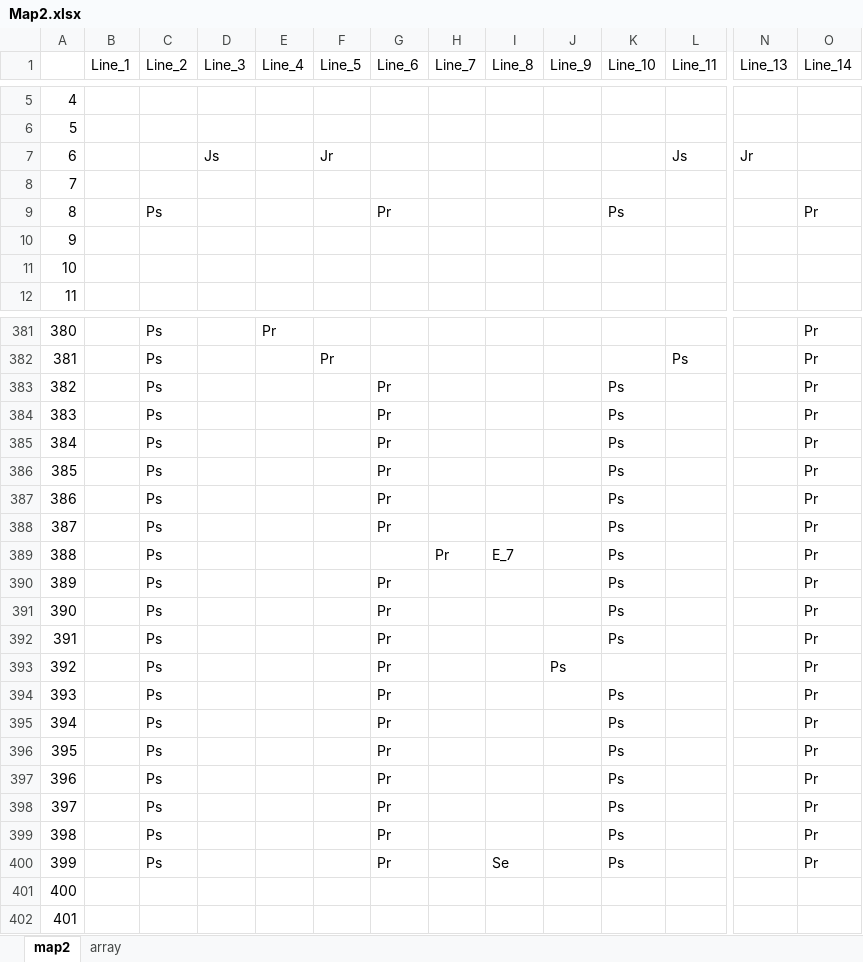
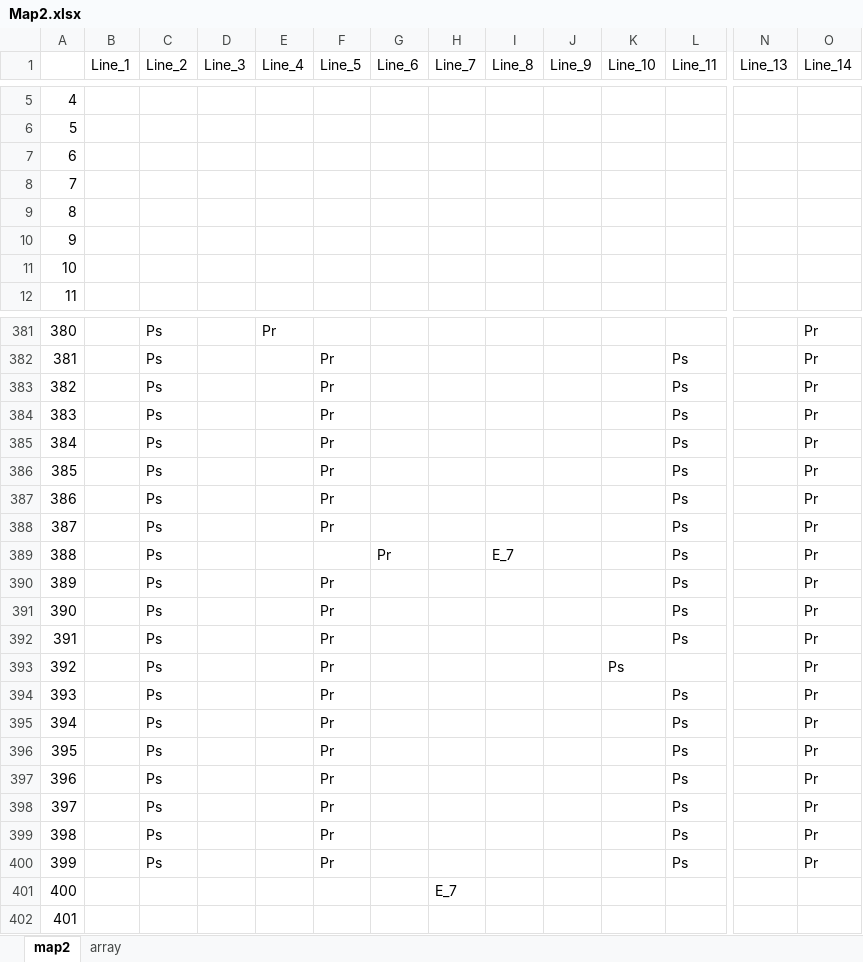
Before and after one commit to JecManabuNishimura/19CUHukuokaGameA, an Excel workbook: RoadMap/NewMap_Excel/Map2.xlsx, sheet map2, drawn as a sheet; only a part is shown, gaps mark what is left out; values as stored, in another font and other column widths than the file's, no cell formats; the diff covers the shown part only; the diff names each change by its address in the sheet, - before the commit and + after, or states it on an @@ line.

```diff
--- a/RoadMap/NewMap_Excel/Map2.xlsx (sheet map2)
+++ b/RoadMap/NewMap_Excel/Map2.xlsx (sheet map2)
-D7 (Line_3): Js
+D7 (Line_3): (empty)
-F7 (Line_5): Jr
+F7 (Line_5): (empty)
-L7 (Line_11): Js
+L7 (Line_11): (empty)
-N7 (Line_13): Jr
+N7 (Line_13): (empty)
-C9 (Line_2): Ps
+C9 (Line_2): (empty)
-G9 (Line_6): Pr
+G9 (Line_6): (empty)
-K9 (Line_10): Ps
+K9 (Line_10): (empty)
-O9 (Line_14): Pr
+O9 (Line_14): (empty)
-F383:F388 (Line_5): (empty)
+F383:F388 (Line_5): Pr
-G383:G388 (Line_6): Pr
+G383:G388 (Line_6): (empty)
-K383:K392 (Line_10): Ps
+K383:K392 (Line_10): (empty)
-L383:L392 (Line_11): (empty)
+L383:L392 (Line_11): Ps
-G389 (Line_6): (empty)
+G389 (Line_6): Pr
-H389 (Line_7): Pr
+H389 (Line_7): (empty)
-F390:F400 (Line_5): (empty)
+F390:F400 (Line_5): Pr
-G390:G400 (Line_6): Pr
+G390:G400 (Line_6): (empty)
-J393 (Line_9): Ps
+J393 (Line_9): (empty)
-K393 (Line_10): (empty)
+K393 (Line_10): Ps
-K394:K400 (Line_10): Ps
+K394:K400 (Line_10): (empty)
-L394:L400 (Line_11): (empty)
+L394:L400 (Line_11): Ps
-I400 (Line_8): Se
+I400 (Line_8): (empty)
-H401 (Line_7): (empty)
+H401 (Line_7): E_7
```
Also changed, not shown: 244 edited cells elsewhere in this sheet, cell formats, 3 other files.
